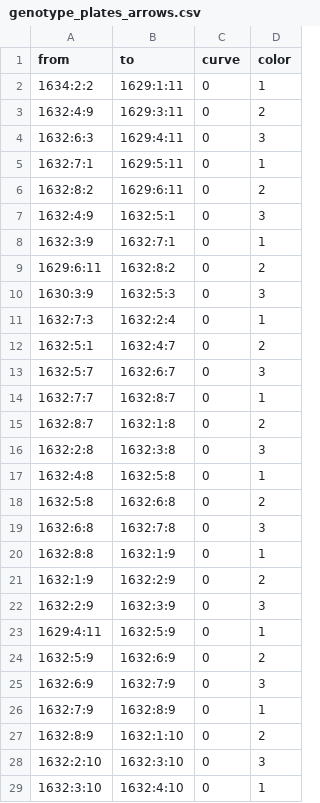
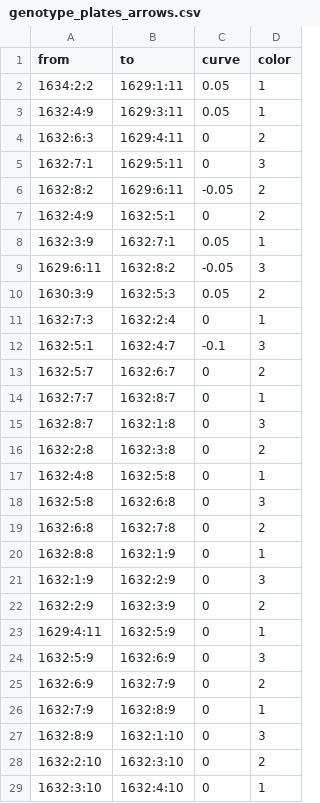
Before and after one commit to kbroman/Talk_SampleMixups, a CSV file: R/genotype_plates_arrows.csv, drawn as a sheet; only a part is shown; the diff covers the shown part only.

Commit message:
Update genotype_plates_arrows.csv

```diff
--- a/R/genotype_plates_arrows.csv
+++ b/R/genotype_plates_arrows.csv
@@ -1,29 +1,29 @@
 from,to,curve,color
-1634:2:2,1629:1:11,0,1
-1632:4:9,1629:3:11,0,2
-1632:6:3,1629:4:11,0,3
-1632:7:1,1629:5:11,0,1
-1632:8:2,1629:6:11,0,2
-1632:4:9,1632:5:1,0,3
-1632:3:9,1632:7:1,0,1
-1629:6:11,1632:8:2,0,2
-1630:3:9,1632:5:3,0,3
+1634:2:2,1629:1:11,0.05,1
+1632:4:9,1629:3:11,0.05,1
+1632:6:3,1629:4:11,0,2
+1632:7:1,1629:5:11,0,3
+1632:8:2,1629:6:11,-0.05,2
+1632:4:9,1632:5:1,0,2
+1632:3:9,1632:7:1,0.05,1
+1629:6:11,1632:8:2,-0.05,3
+1630:3:9,1632:5:3,0.05,2
 1632:7:3,1632:2:4,0,1
-1632:5:1,1632:4:7,0,2
-1632:5:7,1632:6:7,0,3
+1632:5:1,1632:4:7,-0.1,3
+1632:5:7,1632:6:7,0,2
 1632:7:7,1632:8:7,0,1
-1632:8:7,1632:1:8,0,2
-1632:2:8,1632:3:8,0,3
+1632:8:7,1632:1:8,0,3
+1632:2:8,1632:3:8,0,2
 1632:4:8,1632:5:8,0,1
-1632:5:8,1632:6:8,0,2
-1632:6:8,1632:7:8,0,3
+1632:5:8,1632:6:8,0,3
+1632:6:8,1632:7:8,0,2
 1632:8:8,1632:1:9,0,1
-1632:1:9,1632:2:9,0,2
-1632:2:9,1632:3:9,0,3
+1632:1:9,1632:2:9,0,3
+1632:2:9,1632:3:9,0,2
 1629:4:11,1632:5:9,0,1
-1632:5:9,1632:6:9,0,2
-1632:6:9,1632:7:9,0,3
+1632:5:9,1632:6:9,0,3
+1632:6:9,1632:7:9,0,2
 1632:7:9,1632:8:9,0,1
-1632:8:9,1632:1:10,0,2
-1632:2:10,1632:3:10,0,3
+1632:8:9,1632:1:10,0,3
+1632:2:10,1632:3:10,0,2
 1632:3:10,1632:4:10,0,1
```
Also changed, not shown: 56 edited cells elsewhere in this file.
